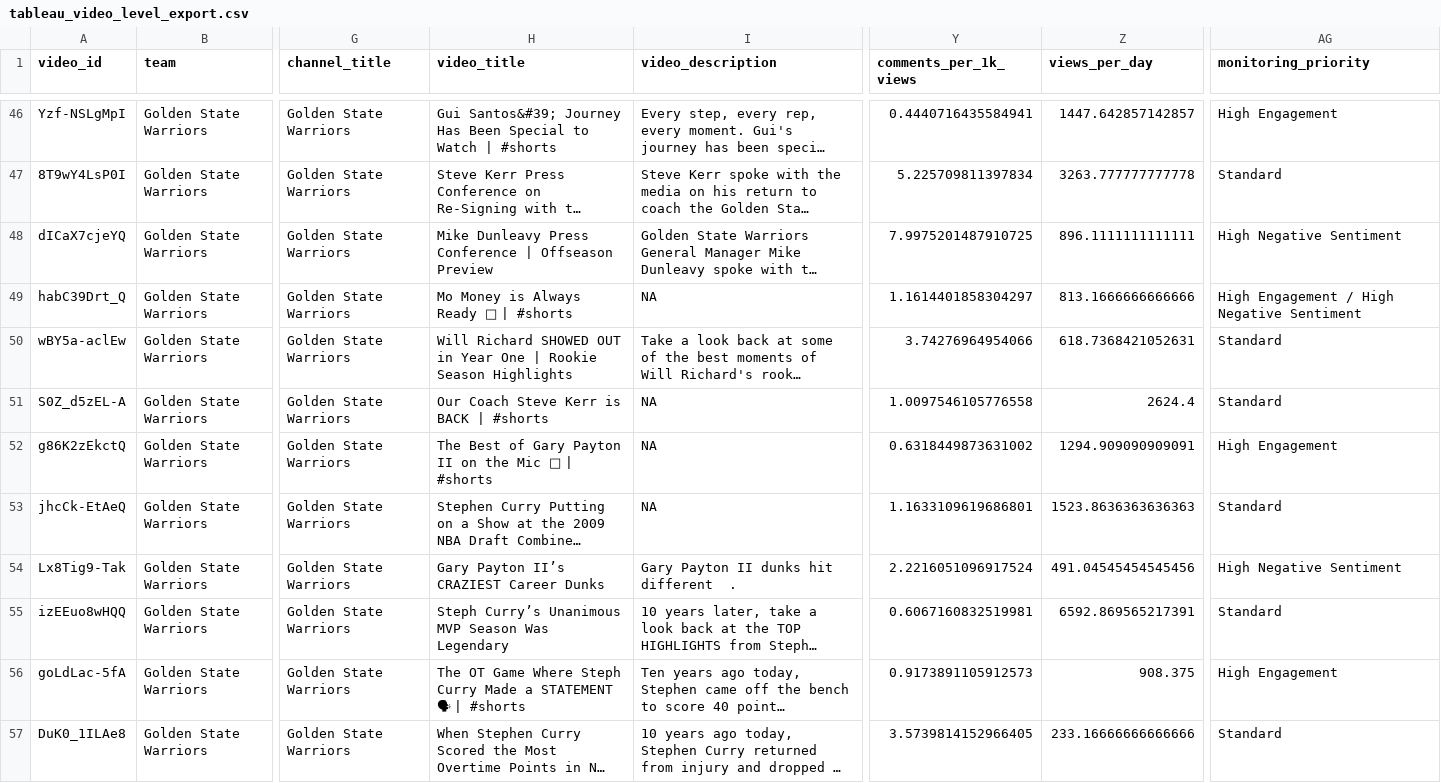
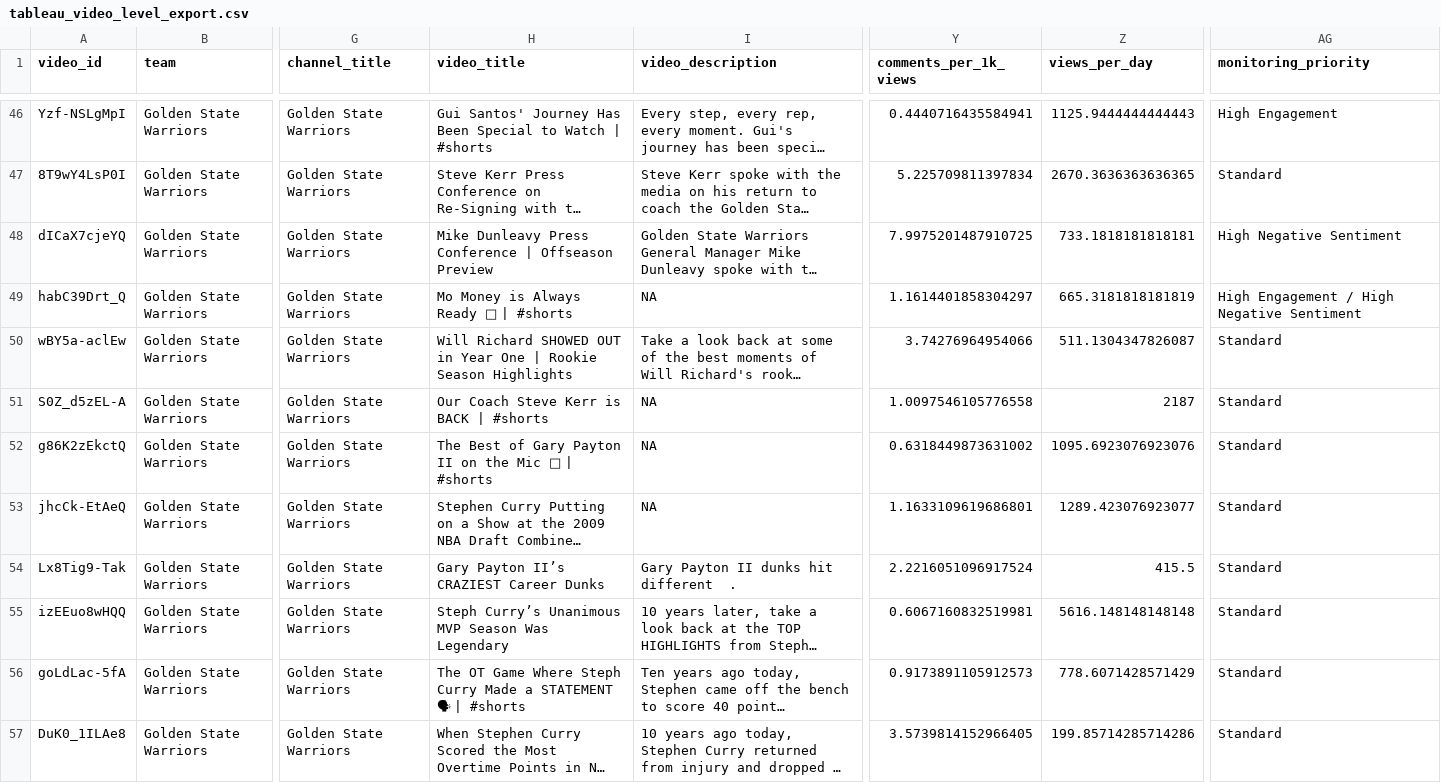
Before and after one commit to CalebRProjects/NBA-Digital-Audience-Intelligence-Dashboard, a CSV file: data/exports/tableau_video_level_export.csv, drawn as a sheet; only a part is shown, gaps mark what is left out; long unchanged cells end in …; the diff covers the shown part only; the diff names each change by its address in the sheet, - before the commit and + after, or states it on an @@ line.

```diff
--- a/data/exports/tableau_video_level_export.csv
+++ b/data/exports/tableau_video_level_export.csv
-H46 (video_title): Gui Santos&#39; Journey Has…
+H46 (video_title): Gui Santos' Journey Has…
-Z46 (views_per_day): 1447.642857142857
+Z46 (views_per_day): 1125.9444444444443
-Z47 (views_per_day): 3263.777777777778
+Z47 (views_per_day): 2670.3636363636365
-Z48 (views_per_day): 896.1111111111111
+Z48 (views_per_day): 733.1818181818181
-Z49 (views_per_day): 813.1666666666666
+Z49 (views_per_day): 665.3181818181819
-Z50 (views_per_day): 618.7368421052631
+Z50 (views_per_day): 511.1304347826087
-Z51 (views_per_day): 2624.4
+Z51 (views_per_day): 2187
-Z52 (views_per_day): 1294.909090909091
+Z52 (views_per_day): 1095.6923076923076
-AG52 (monitoring_priority): High Engagement
+AG52 (monitoring_priority): Standard
-Z53 (views_per_day): 1523.8636363636363
+Z53 (views_per_day): 1289.423076923077
-Z54 (views_per_day): 491.04545454545456
+Z54 (views_per_day): 415.5
-AG54 (monitoring_priority): High Negative Sentiment
+AG54 (monitoring_priority): Standard
-Z55 (views_per_day): 6592.869565217391
+Z55 (views_per_day): 5616.148148148148
-Z56 (views_per_day): 908.375
+Z56 (views_per_day): 778.6071428571429
-AG56 (monitoring_priority): High Engagement
+AG56 (monitoring_priority): Standard
-Z57 (views_per_day): 233.16666666666666
+Z57 (views_per_day): 199.85714285714286
```
Also changed, not shown: 126 edited cells elsewhere in this file, data/exports/sql_content_performance.csv, data/exports/sql_monitoring_priority.csv, 3 other files.
